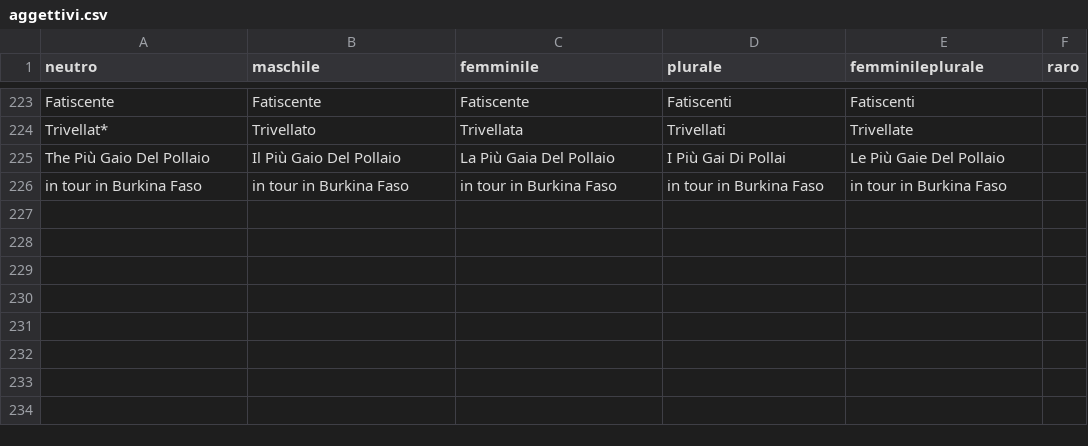
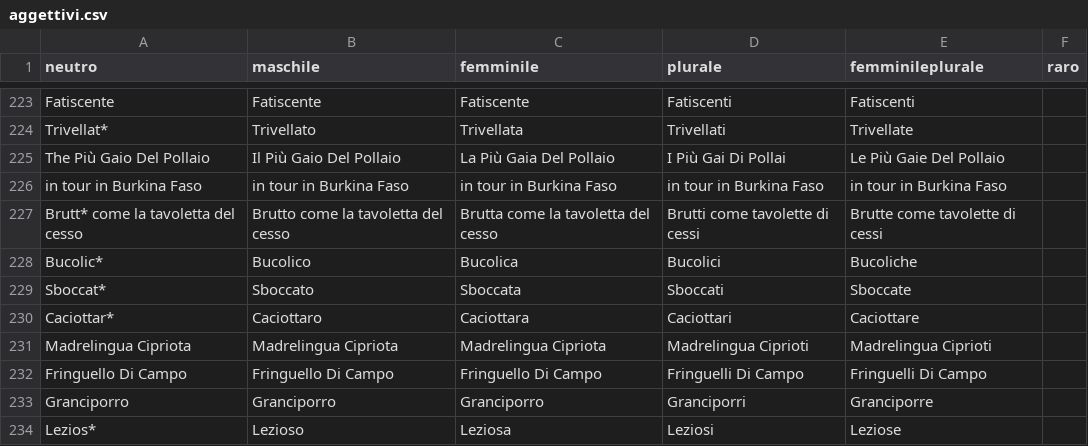
Before and after one commit to arco2121/CucuRidu, a CSV file: ignore/scratch/raw/names/aggettivi.csv, drawn as a sheet; only a part is shown, gaps mark what is left out.

Commit message:
Aggiorna nomi e aggettivi (da Google Sheets)

```diff
--- a/ignore/scratch/raw/names/aggettivi.csv
+++ b/ignore/scratch/raw/names/aggettivi.csv
@@ -226 +226,9 @@ The Più Gaio Del Pollaio,Il Più Gaio Del Pollaio,La Più Gaia Del Pollaio,I Pi
 in tour in Burkina Faso,in tour in Burkina Faso,in tour in Burkina Faso,in tour in Burkina Faso,in tour in Burkina Faso,
+Brutt* come la tavoletta del cesso,Brutto come la tavoletta del cesso,Brutta come la tavoletta del cesso,Brutti come tavolette di cessi,Brutte come tavolette di cessi,
+Bucolic*,Bucolico,Bucolica,Bucolici,Bucoliche,
+Sboccat*,Sboccato,Sboccata,Sboccati,Sboccate,
+Caciottar*,Caciottaro,Caciottara,Caciottari,Caciottare,
+Madrelingua Cipriota,Madrelingua Cipriota,Madrelingua Cipriota,Madrelingua Ciprioti,Madrelingua Ciprioti,
+Fringuello Di Campo,Fringuello Di Campo,Fringuello Di Campo,Fringuelli Di Campo,Fringuelli Di Campo,
+Granciporro,Granciporro,Granciporro,Granciporri,Granciporre,
+Lezios*,Lezioso,Leziosa,Leziosi,Leziose,
```
Also changed, not shown: ignore/scratch/raw/names/nomi.csv, 1 other file.
